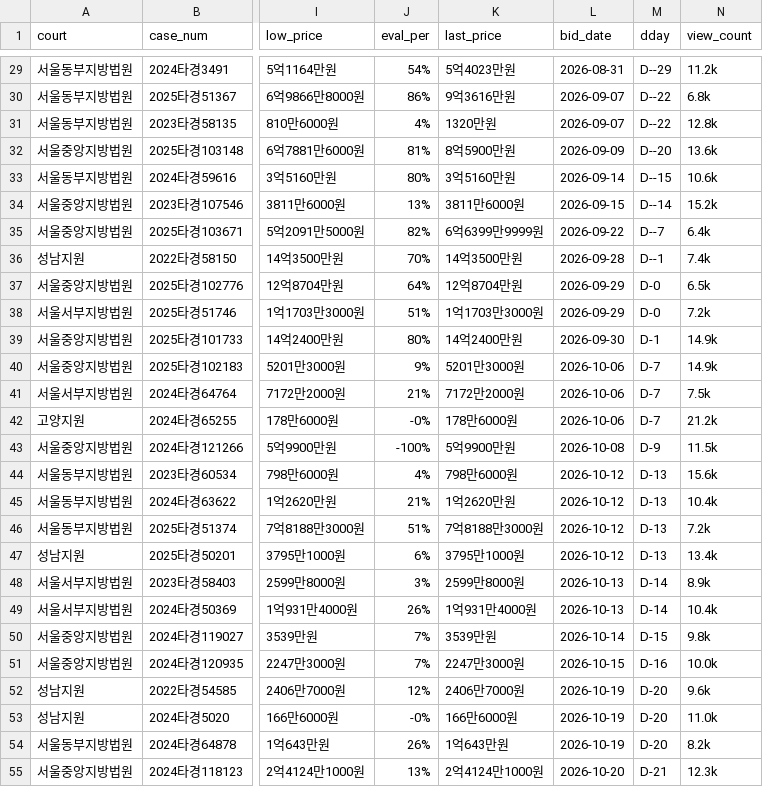
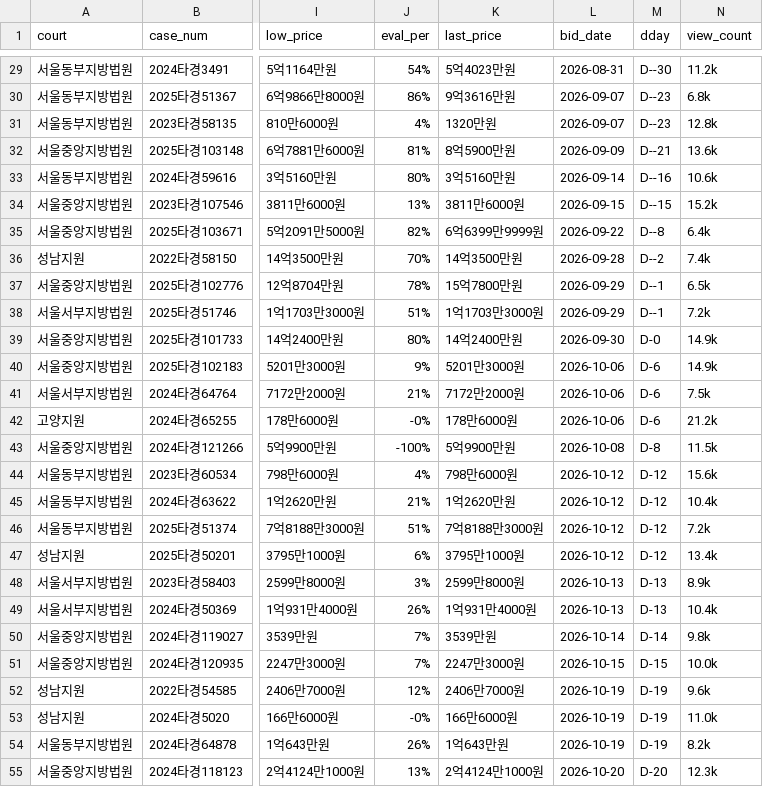
Before and after one commit to pos911/auction_search, a CSV file: madangs_min_kor.csv, drawn as a sheet; only a part is shown, gaps mark what is left out; the diff covers the shown part only; the diff names each change by its address in the sheet, - before the commit and + after, or states it on an @@ line.

```diff
--- a/madangs_min_kor.csv
+++ b/madangs_min_kor.csv
-M29 (dday): D--29
+M29 (dday): D--30
-M30:M31 (dday): D--22
+M30:M31 (dday): D--23
-M32 (dday): D--20
+M32 (dday): D--21
-M33 (dday): D--15
+M33 (dday): D--16
-M34 (dday): D--14
+M34 (dday): D--15
-M35 (dday): D--7
+M35 (dday): D--8
-M36 (dday): D--1
+M36 (dday): D--2
-J37 (eval_per): 64%
+J37 (eval_per): 78%
-K37 (last_price): 12억8704만원
+K37 (last_price): 15억7800만원
-M37:M38 (dday): D-0
+M37:M38 (dday): D--1
-M39 (dday): D-1
+M39 (dday): D-0
-M40:M42 (dday): D-7
+M40:M42 (dday): D-6
-M43 (dday): D-9
+M43 (dday): D-8
-M44:M47 (dday): D-13
+M44:M47 (dday): D-12
-M48:M49 (dday): D-14
+M48:M49 (dday): D-13
-M50 (dday): D-15
+M50 (dday): D-14
-M51 (dday): D-16
+M51 (dday): D-15
-M52:M54 (dday): D-20
+M52:M54 (dday): D-19
-M55 (dday): D-21
+M55 (dday): D-20
```
Also changed, not shown: 33 edited cells elsewhere in this file, 1 other file.
